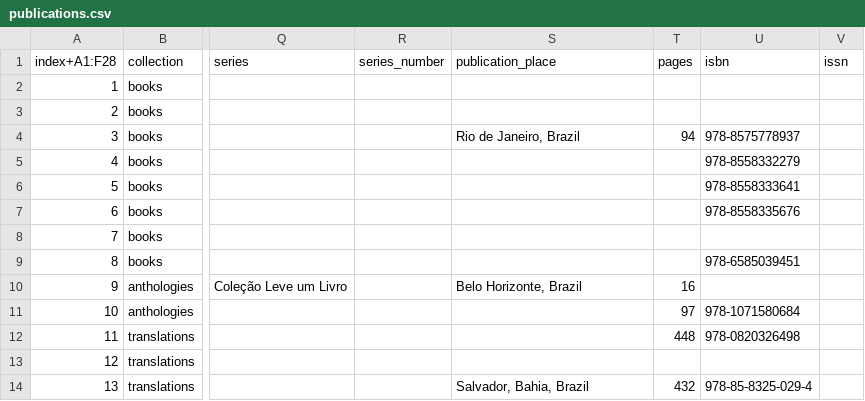
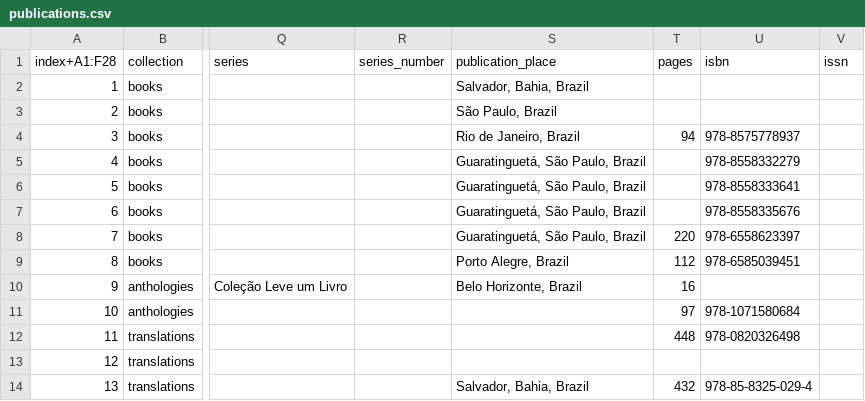
Before and after one commit to narlanmatos/narlanmatos.github.io, a CSV file: _data/publications.csv, drawn as a sheet; only a part is shown, gaps mark what is left out; the diff names each change by its address in the sheet, - before the commit and + after, or states it on an @@ line.

Commit message:
add some book details from Jô

```diff
--- a/_data/publications.csv
+++ b/_data/publications.csv
-S2 (publication_place): (empty)
+S2 (publication_place): Salvador, Bahia, Brazil
-S3 (publication_place): (empty)
+S3 (publication_place): São Paulo, Brazil
-S5:S8 (publication_place): (empty)
+S5:S8 (publication_place): Guaratinguetá, São Paulo, Brazil
-T8 (pages): (empty)
+T8 (pages): 220
-U8 (isbn): (empty)
+U8 (isbn): 978-6558623397
-S9 (publication_place): (empty)
+S9 (publication_place): Porto Alegre, Brazil
-T9 (pages): (empty)
+T9 (pages): 112
```
